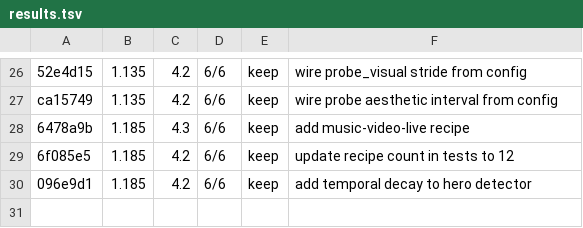
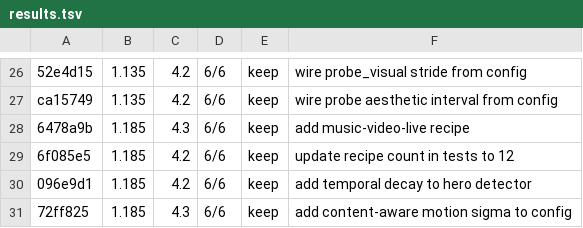
Before and after one commit to mua47105-hue/agentic-ai-video-knowledgebase, a TSV file: results.tsv, drawn as a sheet; only a part is shown, gaps mark what is left out; the diff names each change by its address in the sheet, - before the commit and + after, or states it on an @@ line.

```diff
--- a/results.tsv
+++ b/results.tsv
+row 31: 72ff825 | 1.185 | 4.3 | 6/6 | keep | add content-aware motion sigma to config
```
Also changed, not shown: 1 other file.
